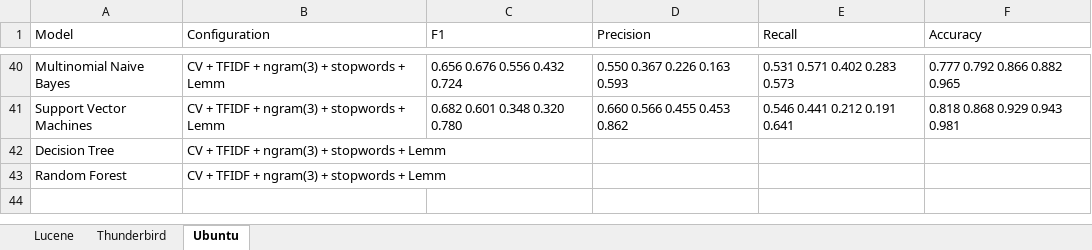
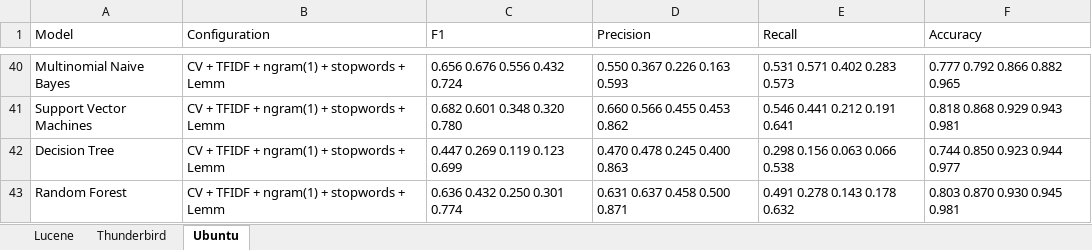
Before and after one commit to ansin218/master-thesis, an Excel workbook: thesis-fine-grained-classification/label-powerset/label-powerset-meka-results.xlsx, sheet Ubuntu, drawn as a sheet; only a part is shown, gaps mark what is left out; values as stored, in another font and other column widths than the file's, no borders; removed rows and columns are numbered as before the commit, all else as after; the diff covers the shown part only; the diff names each change by its address in the sheet, - before the commit and + after, or states it on an @@ line.

```diff
--- a/thesis-fine-grained-classification/label-powerset/label-powerset-meka-results.xlsx (sheet Ubuntu)
+++ b/thesis-fine-grained-classification/label-powerset/label-powerset-meka-results.xlsx (sheet Ubuntu)
-B40:B41 (Configuration): CV + TFIDF + ngram(3) + stopwords + Lemm
+B40:B41 (Configuration): CV + TFIDF + ngram(1) + stopwords + Lemm
-row 42: Decision Tree | CV + TFIDF + ngram(3) + stopwords + Lemm
-row 43: Random Forest | CV + TFIDF + ngram(3) + stopwords + Lemm
+row 42: Decision Tree | CV + TFIDF + ngram(1) + stopwords + Lemm | 0.447 0.269 0.119 0.123 0.699 | 0.470 0.478 0.245 0.400 0.863 | 0.298 0.156 0.063 0.066 0.538 | 0.744 0.850 0.923 0.944 0.977
+row 43: Random Forest | CV + TFIDF + ngram(1) + stopwords + Lemm | 0.636 0.432 0.250 0.301 0.774 | 0.631 0.637 0.458 0.500 0.871 | 0.491 0.278 0.143 0.178 0.632 | 0.803 0.870 0.930 0.945 0.981
```
Also changed, not shown: 4 added rows, 4 removed rows and 26 edited cells elsewhere in this sheet, sheet Thunderbird, sheet Lucene, 4 other files.
